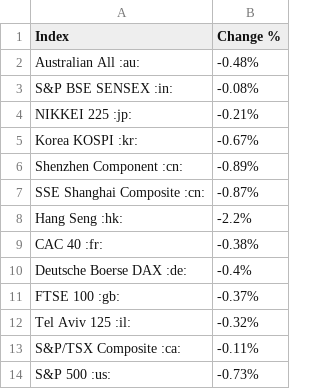
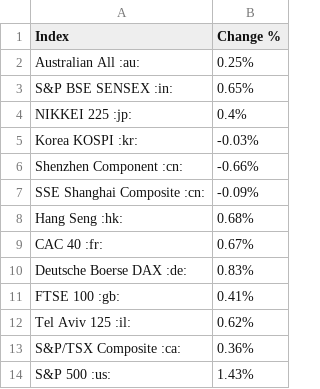
Before and after one commit to Dotdash-Data-Journalism/2021_2022_INV_world_market_indices, a CSV file: worldMarketIndices.csv, drawn as a sheet.

```diff
--- a/worldMarketIndices.csv
+++ b/worldMarketIndices.csv
@@ -1,14 +1,14 @@
 Index,Change %
-Australian All :au:,-0.48%
-S&P BSE SENSEX :in:,-0.08%
-NIKKEI 225 :jp:,-0.21%
-Korea KOSPI :kr:,-0.67%
-Shenzhen Component :cn:,-0.89%
-SSE Shanghai Composite :cn:,-0.87%
-Hang Seng :hk:,-2.2%
-CAC 40 :fr:,-0.38%
-Deutsche Boerse DAX :de:,-0.4%
-FTSE 100 :gb:,-0.37%
-Tel Aviv 125 :il:,-0.32%
-S&P/TSX Composite :ca:,-0.11%
-S&P 500 :us:,-0.73%
+Australian All :au:,0.25%
+S&P BSE SENSEX :in:,0.65%
+NIKKEI 225 :jp:,0.4%
+Korea KOSPI :kr:,-0.03%
+Shenzhen Component :cn:,-0.66%
+SSE Shanghai Composite :cn:,-0.09%
+Hang Seng :hk:,0.68%
+CAC 40 :fr:,0.67%
+Deutsche Boerse DAX :de:,0.83%
+FTSE 100 :gb:,0.41%
+Tel Aviv 125 :il:,0.62%
+S&P/TSX Composite :ca:,0.36%
+S&P 500 :us:,1.43%
```
Also changed, not shown: 1 other file.
